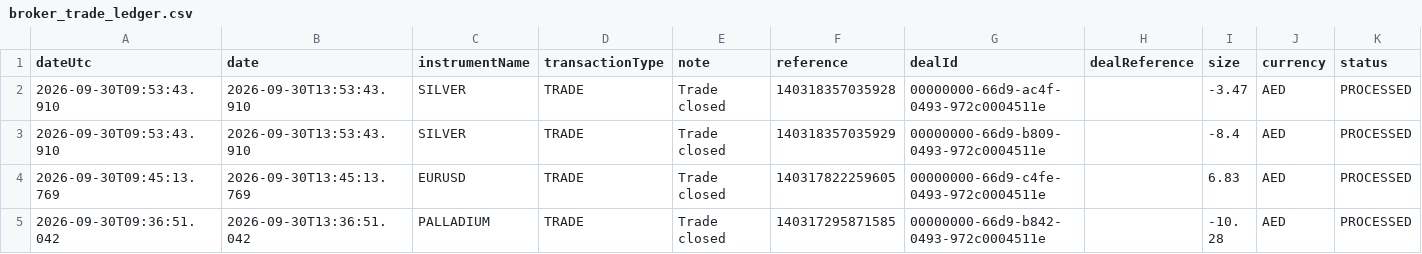
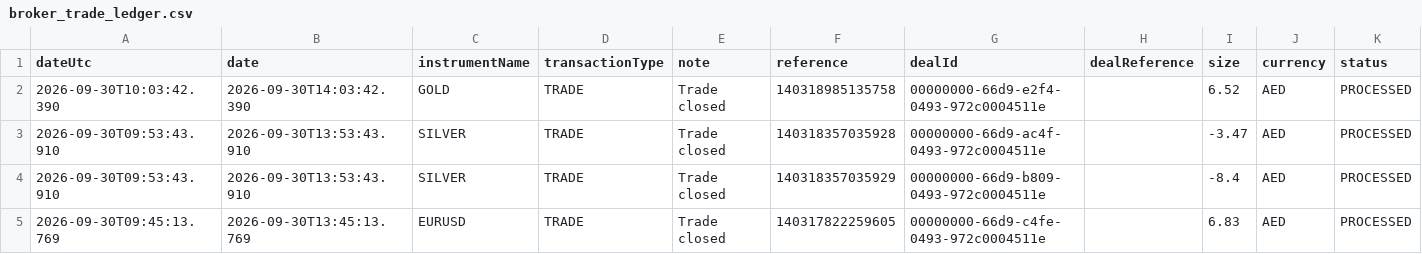
Before and after one commit to alameenahmed318-bit/capital.com-metal-trading-bot, a CSV file: broker_trade_ledger.csv, drawn as a sheet; only a part is shown; the shorter side is filled out with more unchanged rows; rows hold the shown columns only; the diff names each change by its address in the sheet, - before the commit and + after, or states it on an @@ line.

```diff
--- a/broker_trade_ledger.csv
+++ b/broker_trade_ledger.csv
+row 2: 2026-09-30T10:03:42.390 | 2026-09-30T14:03:42.390 | GOLD | TRADE | Trade closed | 140318985135758 | 00000000-66d9-e2f4-0493-972c0004511e |  | 6.52 | AED | PROCESSED
```
Also changed, not shown: 2 other files.
